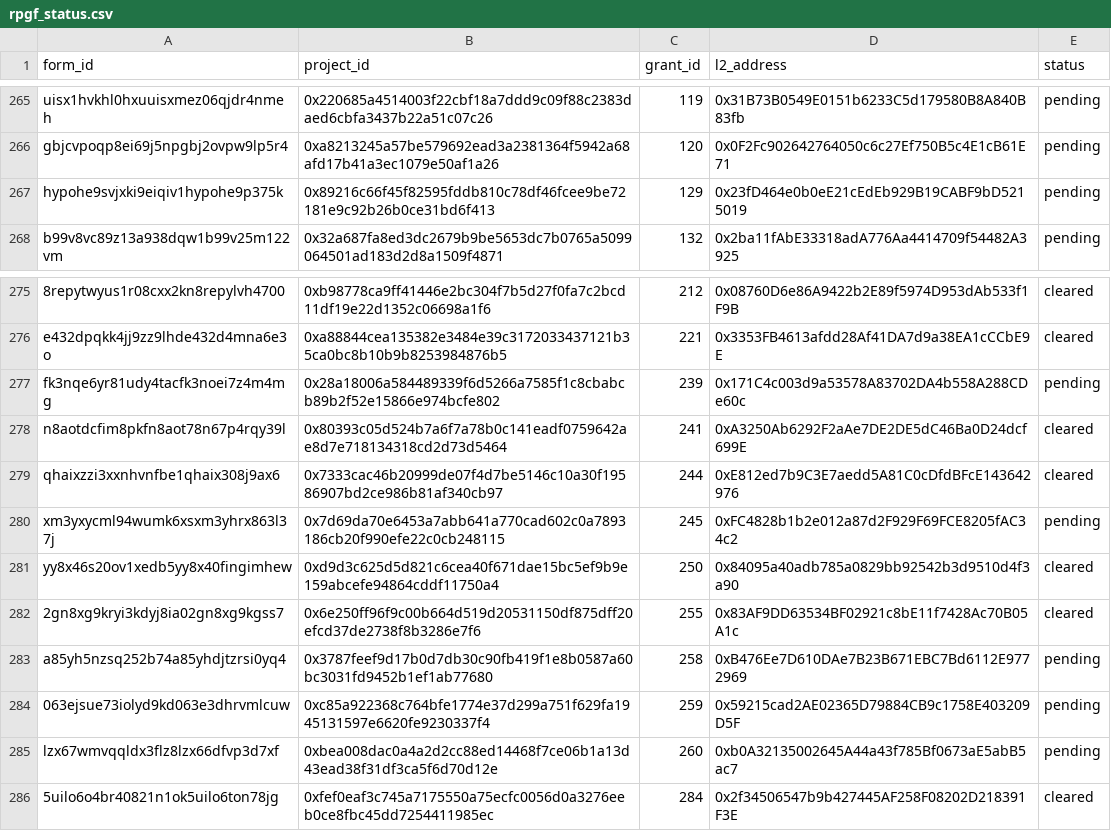
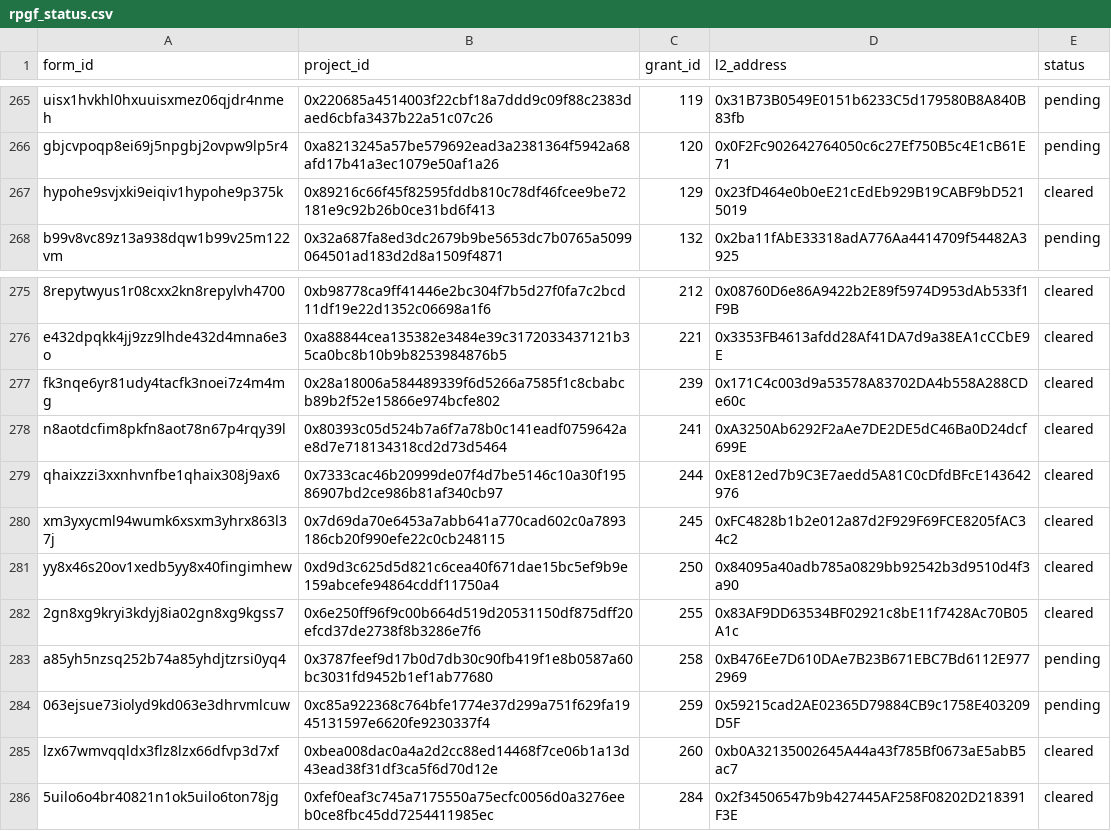
Before and after one commit to akathm/hippos, a CSV file: rpgf_status.csv, drawn as a sheet; only a part is shown, gaps mark what is left out; the diff names each change by its address in the sheet, - before the commit and + after, or states it on an @@ line.

Commit message:
Update rpgf_status.csv

```diff
--- a/rpgf_status.csv
+++ b/rpgf_status.csv
-E267 (status): pending
+E267 (status): cleared
-E277 (status): pending
+E277 (status): cleared
-E280 (status): pending
+E280 (status): cleared
-E285 (status): pending
+E285 (status): cleared
```
